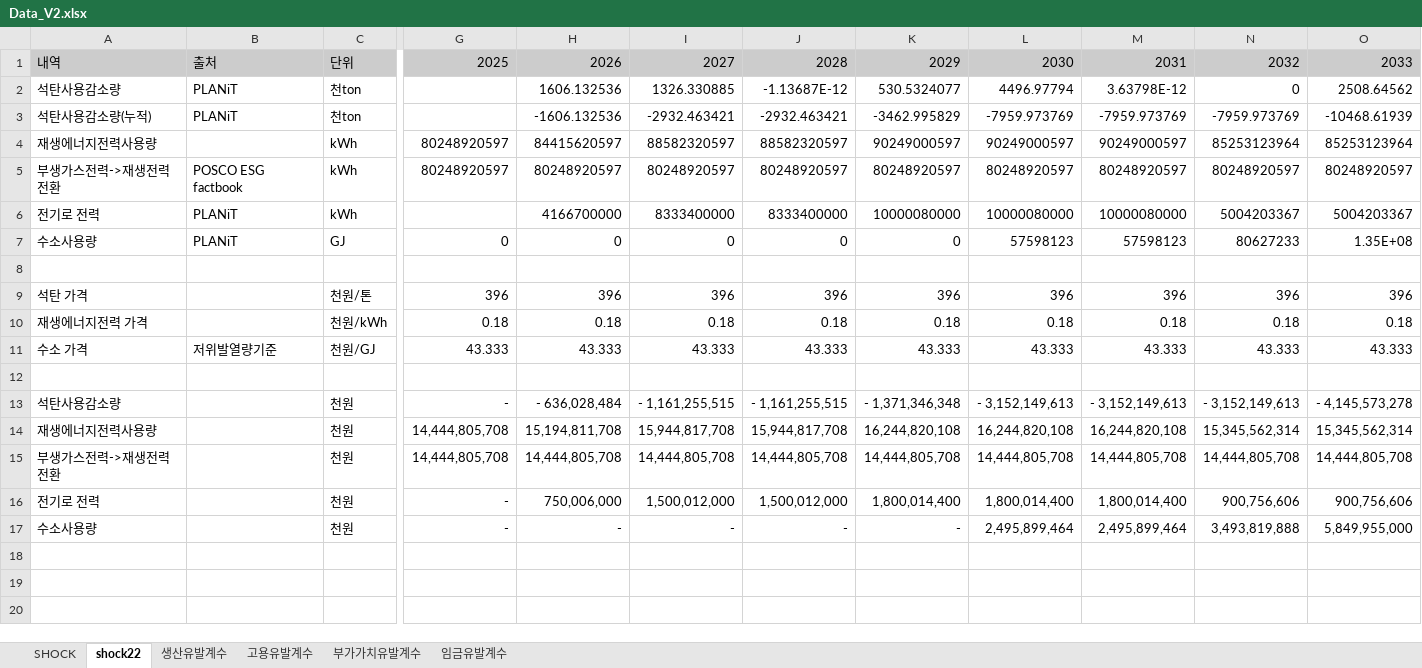
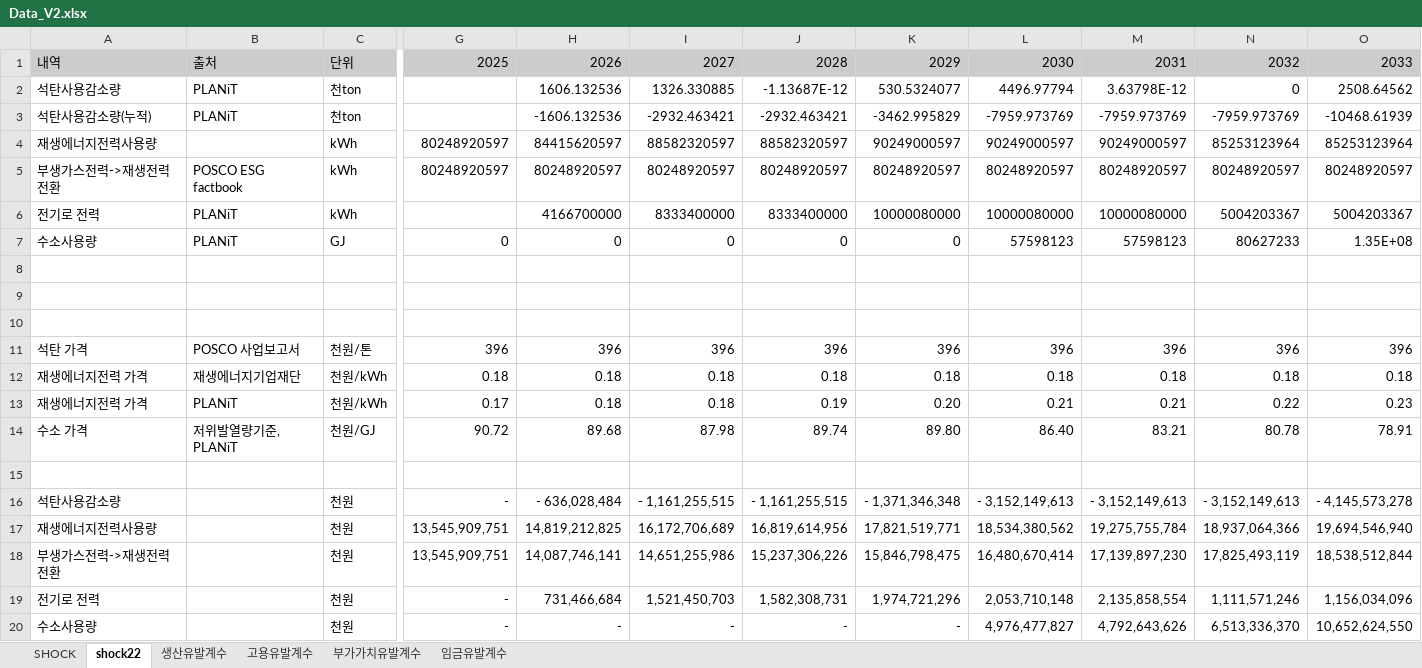
Before and after one commit to PLANiT-Institute/steel_iotable, an Excel workbook: data/Data_V2.xlsx, sheet shock22, drawn as a sheet; only a part is shown, gaps mark what is left out; values as stored, in another font and other column widths than the file's, no borders; removed rows and columns are numbered as before the commit, all else as after; rows hold the shown columns only; the diff names each change by its address in the sheet, - before the commit and + after, or states it on an @@ line.

```diff
--- a/data/Data_V2.xlsx (sheet shock22)
+++ b/data/Data_V2.xlsx (sheet shock22)
+row 9: (empty)
+row 10: (empty)
-B11: (empty)
+B11: POSCO 사업보고서
-B12: (empty)
+B12: 재생에너지기업재단
-row 11: 수소 가격 | 저위발열량기준 | 천원/GJ | 43.333 | 43.333 | 43.333 | 43.333 | 43.333 | 43.333 | 43.333 | 43.333 | 43.333
+row 13: 재생에너지전력 가격 | PLANiT | 천원/kWh | 0.17 | 0.18 | 0.18 | 0.19 | 0.20 | 0.21 | 0.21 | 0.22 | 0.23
+row 14: 수소 가격 | 저위발열량기준, PLANiT | 천원/GJ | 90.72 | 89.68 | 87.98 | 89.74 | 89.80 | 86.40 | 83.21 | 80.78 | 78.91
-row 14: 재생에너지전력사용량 |  | 천원 | 14,444,805,708 | 15,194,811,708 | 15,944,817,708 | 15,944,817,708 | 16,244,820,108 | 16,244,820,108 | 16,244,820,108 | 15,345,562,314 | 15,345,562,314
-row 15: 부생가스전력->재생전력 전환 |  | 천원 | 14,444,805,708 | 14,444,805,708 | 14,444,805,708 | 14,444,805,708 | 14,444,805,708 | 14,444,805,708 | 14,444,805,708 | 14,444,805,708 | 14,444,805,708
-row 16: 전기로 전력 |  | 천원 | - | 750,006,000 | 1,500,012,000 | 1,500,012,000 | 1,800,014,400 | 1,800,014,400 | 1,800,014,400 | 900,756,606 | 900,756,606
-row 17: 수소사용량 |  | 천원 | - | - | - | - | - | 2,495,899,464 | 2,495,899,464 | 3,493,819,888 | 5,849,955,000
+row 17: 재생에너지전력사용량 |  | 천원 | 13,545,909,751 | 14,819,212,825 | 16,172,706,689 | 16,819,614,956 | 17,821,519,771 | 18,534,380,562 | 19,275,755,784 | 18,937,064,366 | 19,694,546,940
+row 18: 부생가스전력->재생전력 전환 |  | 천원 | 13,545,909,751 | 14,087,746,141 | 14,651,255,986 | 15,237,306,226 | 15,846,798,475 | 16,480,670,414 | 17,139,897,230 | 17,825,493,119 | 18,538,512,844
+row 19: 전기로 전력 |  | 천원 | - | 731,466,684 | 1,521,450,703 | 1,582,308,731 | 1,974,721,296 | 2,053,710,148 | 2,135,858,554 | 1,111,571,246 | 1,156,034,096
+row 20: 수소사용량 |  | 천원 | - | - | - | - | - | 4,976,477,827 | 4,792,643,626 | 6,513,336,370 | 10,652,624,550
```
Also changed, not shown: sheet SHOCK, sheet 임금유발계수, sheet 부가가치유발계수, sheet 고용유발계수, sheet 생산유발계수, formulas that keep their value, 3 other files.
